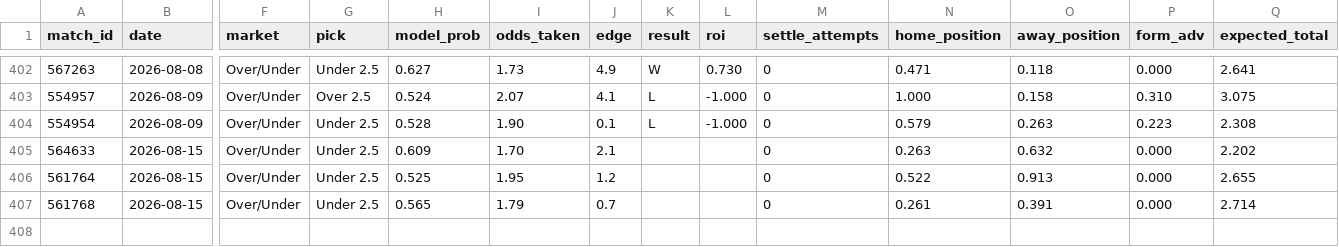
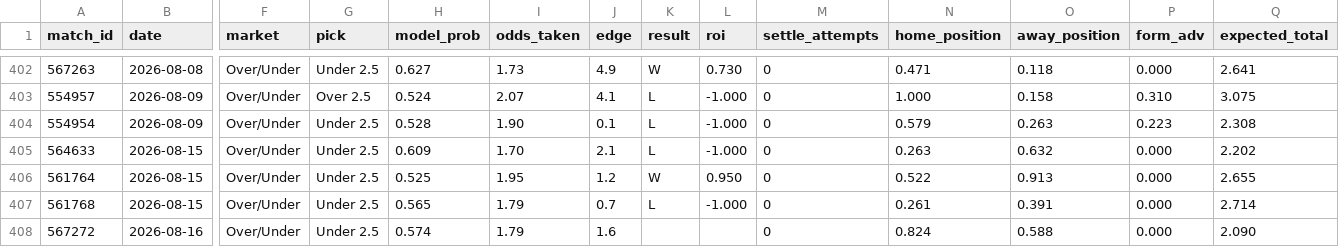
Before and after one commit to GiannisAulo/BetAnalyzer, a CSV file: football_tipster/bets_log.csv, drawn as a sheet; only a part is shown, gaps mark what is left out; rows hold the shown columns only; the diff names each change by its address in the sheet, - before the commit and + after, or states it on an @@ line.

```diff
--- a/football_tipster/bets_log.csv
+++ b/football_tipster/bets_log.csv
-K405 (result): (empty)
+K405 (result): L
-L405 (roi): (empty)
+L405 (roi): -1.000
-K406 (result): (empty)
+K406 (result): W
-L406 (roi): (empty)
+L406 (roi): 0.950
-K407 (result): (empty)
+K407 (result): L
-L407 (roi): (empty)
+L407 (roi): -1.000
+row 408: 567272 | 2026-08-16 | Over/Under | Under 2.5 | 0.574 | 1.79 | 1.6 |  |  | 0 | 0.824 | 0.588 | 0.000 | 2.090
```
